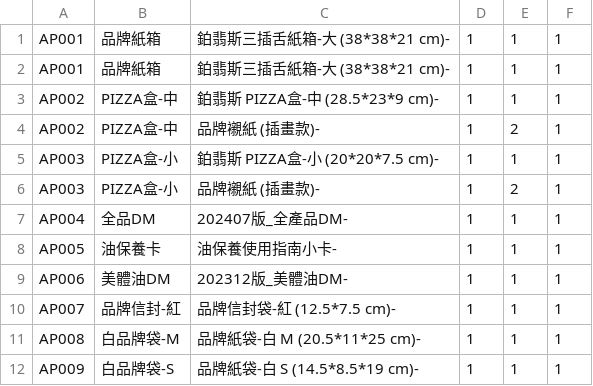
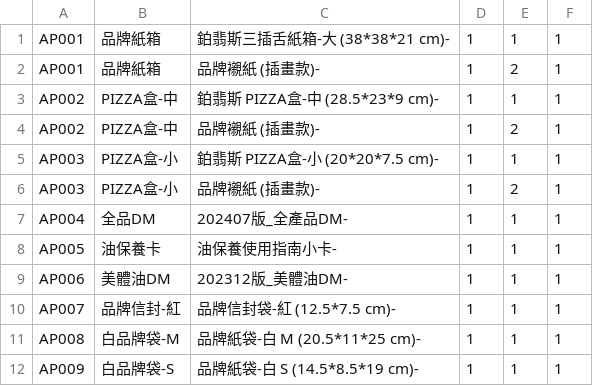
Before and after one commit to ceo-peng/pm-tools, a CSV file: data/packaging.csv, drawn as a sheet.

Commit message:
Update packaging.csv

```diff
--- a/data/packaging.csv
+++ b/data/packaging.csv
@@ -1,3 +1,3 @@
 AP001,品牌紙箱,鉑翡斯三插舌紙箱-大 (38*38*21 cm)-,1,1,1
-AP001,品牌紙箱,鉑翡斯三插舌紙箱-大 (38*38*21 cm)-,1,1,1
+AP001,品牌紙箱,品牌襯紙 (插畫款)-,1,2,1
 AP002,PIZZA盒-中,鉑翡斯 PIZZA盒-中 (28.5*23*9 cm)-,1,1,1
```
